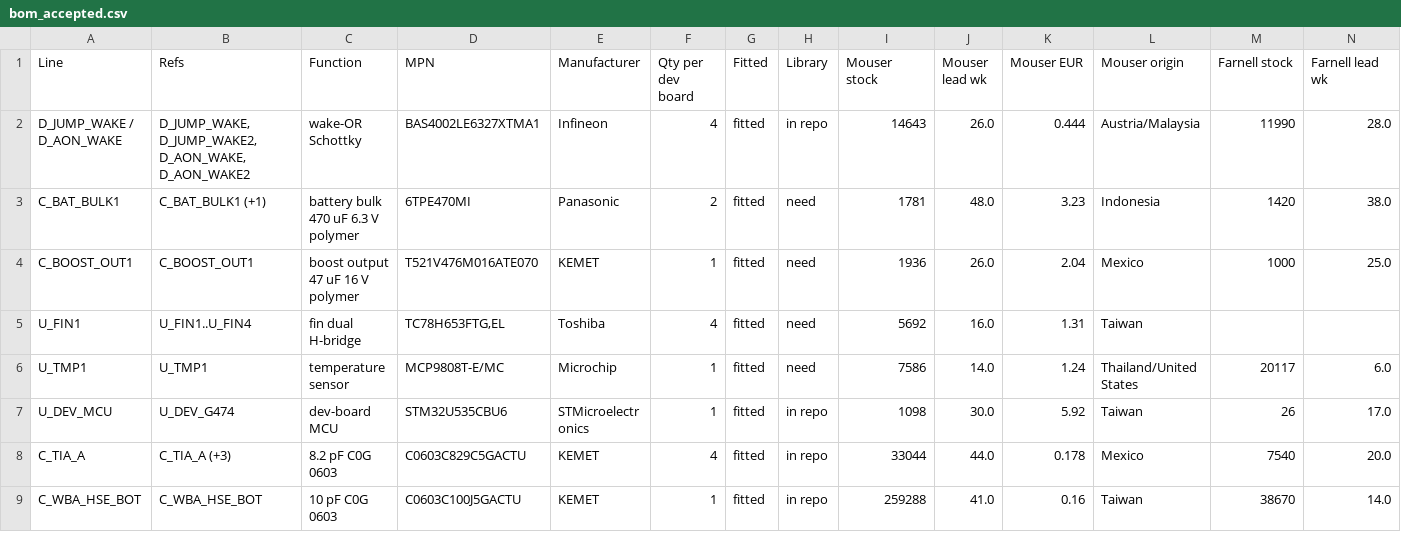
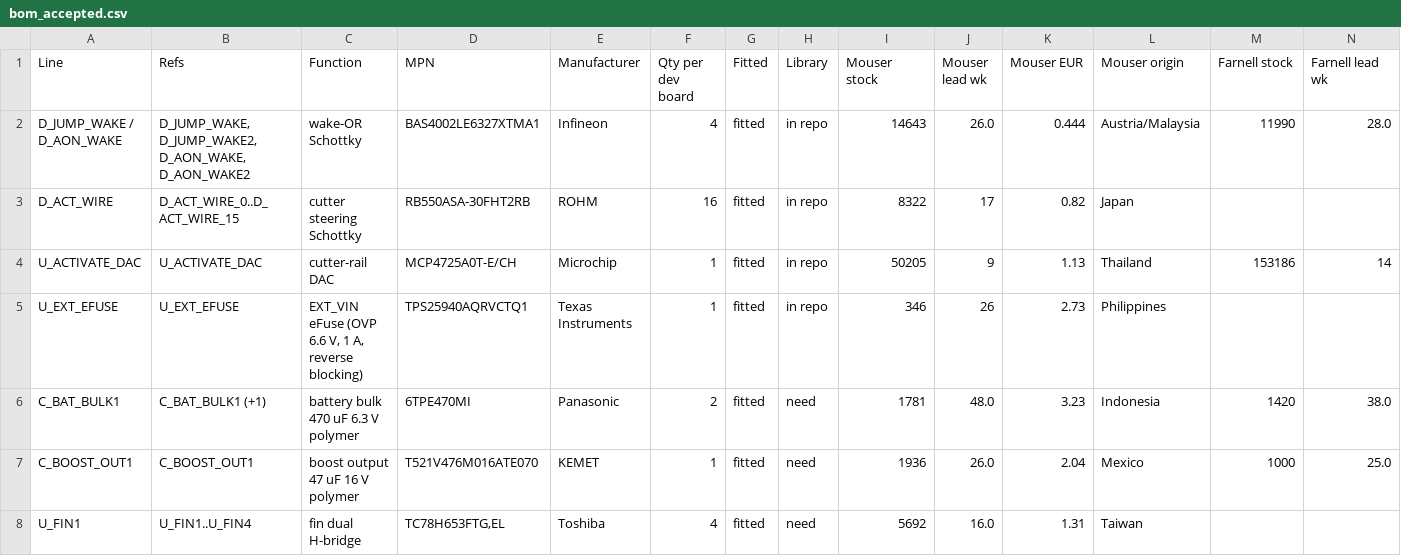
Before and after one commit to noverloop/smash-v3, a CSV file: availability/bom_accepted.csv, drawn as a sheet; only a part is shown; the shorter side is filled out with more unchanged rows; rows hold the shown columns only; the diff names each change by its address in the sheet, - before the commit and + after, or states it on an @@ line.

```diff
--- a/availability/bom_accepted.csv
+++ b/availability/bom_accepted.csv
+row 3: D_ACT_WIRE | D_ACT_WIRE_0..D_ACT_WIRE_15 | cutter steering Schottky | RB550ASA-30FHT2RB | ROHM | 16 | fitted | in repo | 8322 | 17 | 0.82 | Japan
+row 4: U_ACTIVATE_DAC | U_ACTIVATE_DAC | cutter-rail DAC | MCP4725A0T-E/CH | Microchip | 1 | fitted | in repo | 50205 | 9 | 1.13 | Thailand | 153186 | 14
+row 5: U_EXT_EFUSE | U_EXT_EFUSE | EXT_VIN eFuse (OVP 6.6 V, 1 A, reverse blocking) | TPS25940AQRVCTQ1 | Texas Instruments | 1 | fitted | in repo | 346 | 26 | 2.73 | Philippines
```
Also changed, not shown: availability/bom_alternates.csv, availability/decisions.csv, 30 other files.
